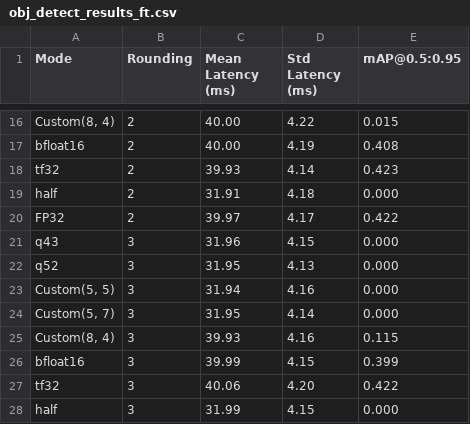
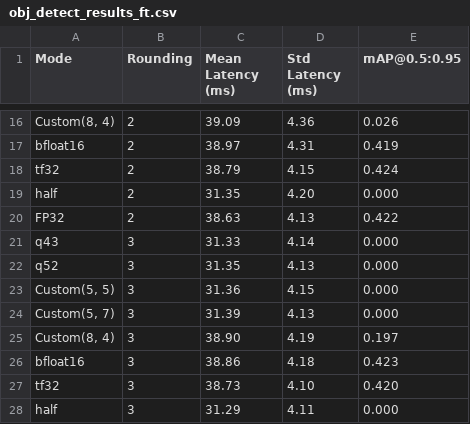
Before and after one commit to inEXASCALE/pychop, a CSV file: exps/obj_detect_results_ft.csv, drawn as a sheet; only a part is shown, gaps mark what is left out; the diff covers the shown part only; the diff names each change by its address in the sheet, - before the commit and + after, or states it on an @@ line.

```diff
--- a/exps/obj_detect_results_ft.csv
+++ b/exps/obj_detect_results_ft.csv
-C16 (Mean Latency (ms)): 40.00
+C16 (Mean Latency (ms)): 39.09
-D16 (Std Latency (ms)): 4.22
+D16 (Std Latency (ms)): 4.36
-E16 (mAP@0.5:0.95): 0.015
+E16 (mAP@0.5:0.95): 0.026
-C17 (Mean Latency (ms)): 40.00
+C17 (Mean Latency (ms)): 38.97
-D17 (Std Latency (ms)): 4.19
+D17 (Std Latency (ms)): 4.31
-E17 (mAP@0.5:0.95): 0.408
+E17 (mAP@0.5:0.95): 0.419
-C18 (Mean Latency (ms)): 39.93
+C18 (Mean Latency (ms)): 38.79
-D18 (Std Latency (ms)): 4.14
+D18 (Std Latency (ms)): 4.15
-E18 (mAP@0.5:0.95): 0.423
+E18 (mAP@0.5:0.95): 0.424
-C19 (Mean Latency (ms)): 31.91
+C19 (Mean Latency (ms)): 31.35
-D19 (Std Latency (ms)): 4.18
+D19 (Std Latency (ms)): 4.20
-C20 (Mean Latency (ms)): 39.97
+C20 (Mean Latency (ms)): 38.63
-D20 (Std Latency (ms)): 4.17
+D20 (Std Latency (ms)): 4.13
-C21 (Mean Latency (ms)): 31.96
+C21 (Mean Latency (ms)): 31.33
-D21 (Std Latency (ms)): 4.15
+D21 (Std Latency (ms)): 4.14
-C22 (Mean Latency (ms)): 31.95
+C22 (Mean Latency (ms)): 31.35
-C23 (Mean Latency (ms)): 31.94
+C23 (Mean Latency (ms)): 31.36
-D23 (Std Latency (ms)): 4.16
+D23 (Std Latency (ms)): 4.15
-C24 (Mean Latency (ms)): 31.95
+C24 (Mean Latency (ms)): 31.39
-D24 (Std Latency (ms)): 4.14
+D24 (Std Latency (ms)): 4.13
-C25 (Mean Latency (ms)): 39.93
+C25 (Mean Latency (ms)): 38.90
-D25 (Std Latency (ms)): 4.16
+D25 (Std Latency (ms)): 4.19
-E25 (mAP@0.5:0.95): 0.115
+E25 (mAP@0.5:0.95): 0.197
-C26 (Mean Latency (ms)): 39.99
+C26 (Mean Latency (ms)): 38.86
-D26 (Std Latency (ms)): 4.15
+D26 (Std Latency (ms)): 4.18
-E26 (mAP@0.5:0.95): 0.399
+E26 (mAP@0.5:0.95): 0.423
-C27 (Mean Latency (ms)): 40.06
+C27 (Mean Latency (ms)): 38.73
-D27 (Std Latency (ms)): 4.20
+D27 (Std Latency (ms)): 4.10
-E27 (mAP@0.5:0.95): 0.422
+E27 (mAP@0.5:0.95): 0.420
-C28 (Mean Latency (ms)): 31.99
+C28 (Mean Latency (ms)): 31.29
-D28 (Std Latency (ms)): 4.15
+D28 (Std Latency (ms)): 4.11
```
Also changed, not shown: 94 edited cells elsewhere in this file, 2 other files.
